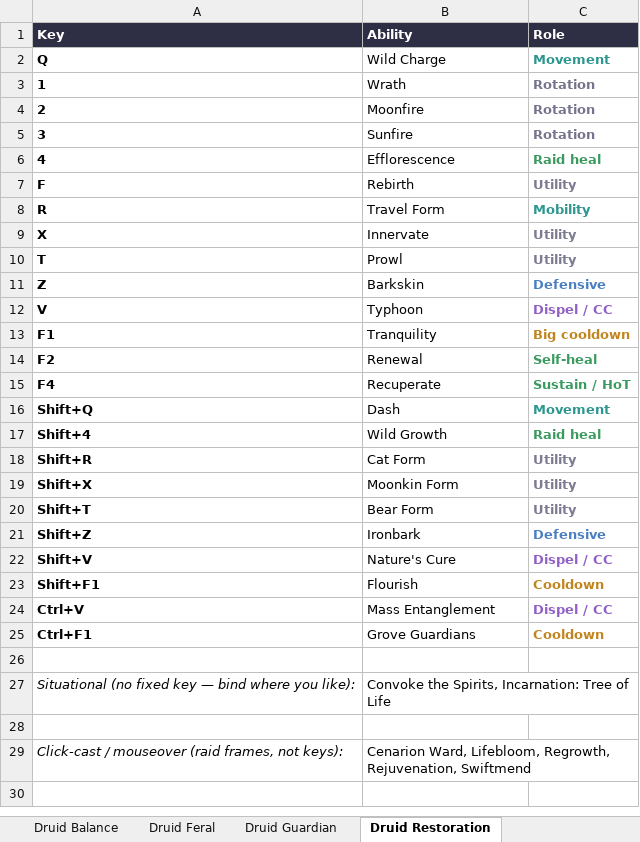
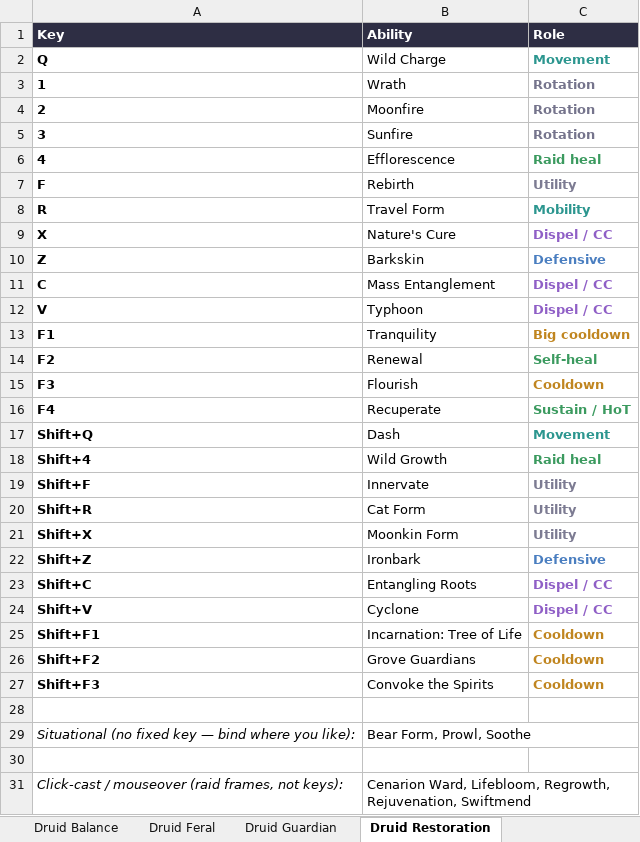
Before and after one commit to Huijting/MidnightHelper, an Excel workbook: tools/keybind_sheet/MidnightHelper_Keybinds.xlsx, sheet Druid Restoration, drawn as a sheet; values as stored, in another font and other column widths than the file's, no borders; removed rows and columns are numbered as before the commit, all else as after; the diff names each change by its address in the sheet, - before the commit and + after, or states it on an @@ line.

```diff
--- a/tools/keybind_sheet/MidnightHelper_Keybinds.xlsx (sheet Druid Restoration)
+++ b/tools/keybind_sheet/MidnightHelper_Keybinds.xlsx (sheet Druid Restoration)
-B9 (Ability): Innervate
+B9 (Ability): Nature's Cure
-C9 (Role): Utility
+C9 (Role): Dispel / CC
-C9 text colour: #7C7B92
+C9 text colour: #8F5FC6
-row 10: T | Prowl | Utility
+row 11: C | Mass Entanglement | Dispel / CC
+row 15: F3 | Flourish | Cooldown
+row 19: Shift+F | Innervate | Utility
-row 20: Shift+T | Bear Form | Utility
+row 23: Shift+C | Entangling Roots | Dispel / CC
-B24 (Ability): Nature's Cure
+B24 (Ability): Cyclone
-B25 (Ability): Flourish
+B25 (Ability): Incarnation: Tree of Life
-row 24: Ctrl+V | Mass Entanglement | Dispel / CC
-A26 (Key): Ctrl+F1
+A26 (Key): Shift+F2
+row 27: Shift+F3 | Convoke the Spirits | Cooldown
-B29 (Ability): Convoke the Spirits, Incarnation: Tree of Life
+B29 (Ability): Bear Form, Prowl, Soothe
```
Also changed, not shown: sheet Paladin Holy, sheet Druid Guardian, sheet Shaman Restoration, sheet Death Knight Blood, sheet Warrior Protection, sheet Hunter Beast Mastery, 32 more sheets, 6 other files.
